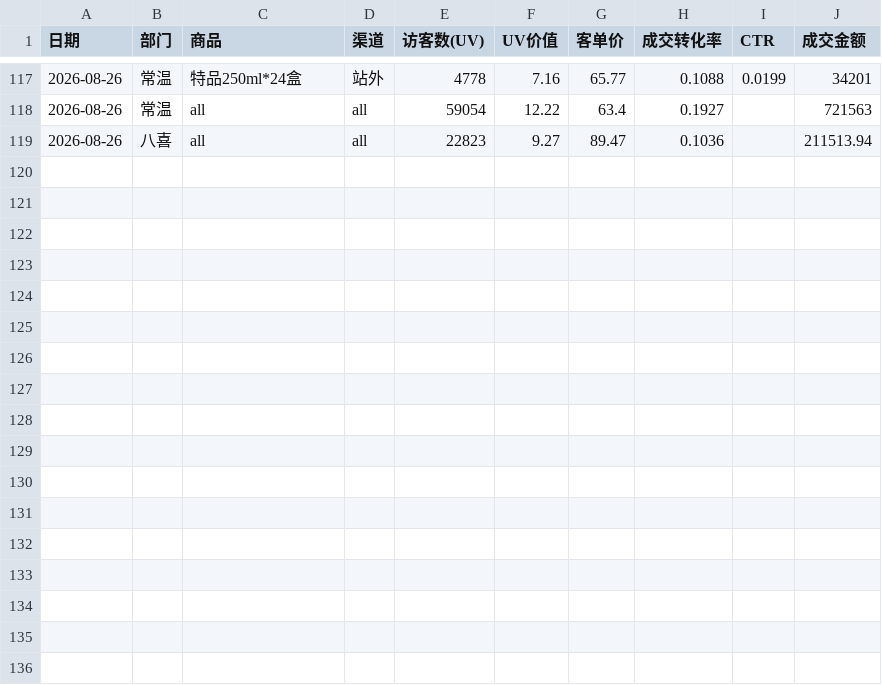
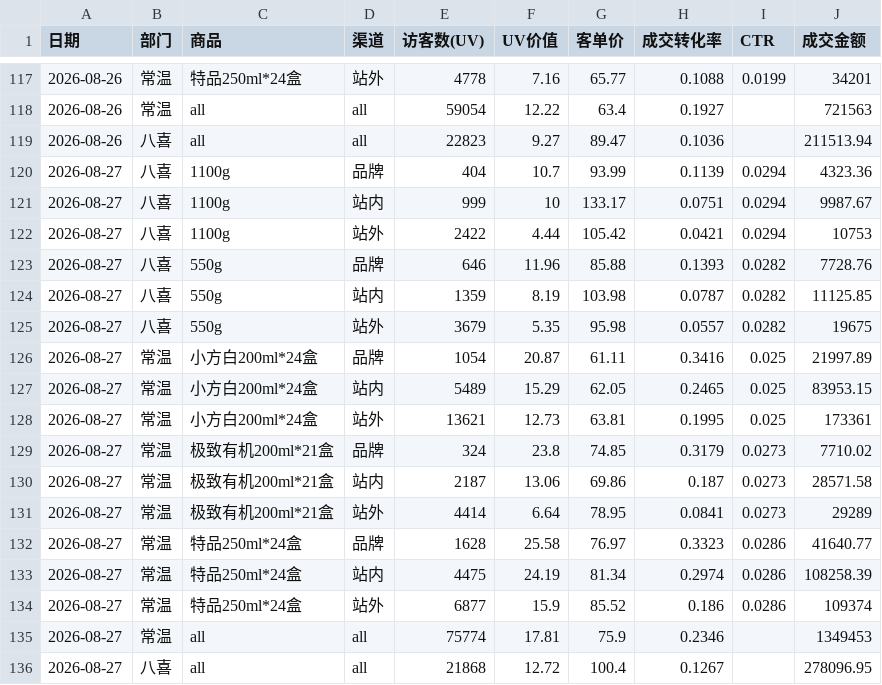
Before and after one commit to KenSong/Dashboard, a CSV file: traffic_source_summary.csv, drawn as a sheet; only a part is shown, gaps mark what is left out.

```diff
--- a/traffic_source_summary.csv
+++ b/traffic_source_summary.csv
@@ -119 +119,18 @@
 2026-08-26,八喜,all,all,22823,9.27,89.47,0.1036,,211513.94
+2026-08-27,八喜,1100g,品牌,404,10.7,93.99,0.1139,0.0294,4323.36
+2026-08-27,八喜,1100g,站内,999,10,133.17,0.0751,0.0294,9987.67
+2026-08-27,八喜,1100g,站外,2422,4.44,105.42,0.0421,0.0294,10753
+2026-08-27,八喜,550g,品牌,646,11.96,85.88,0.1393,0.0282,7728.76
+2026-08-27,八喜,550g,站内,1359,8.19,103.98,0.0787,0.0282,11125.85
+2026-08-27,八喜,550g,站外,3679,5.35,95.98,0.0557,0.0282,19675
+2026-08-27,常温,小方白200ml*24盒,品牌,1054,20.87,61.11,0.3416,0.025,21997.89
+2026-08-27,常温,小方白200ml*24盒,站内,5489,15.29,62.05,0.2465,0.025,83953.15
+2026-08-27,常温,小方白200ml*24盒,站外,13621,12.73,63.81,0.1995,0.025,173361
+2026-08-27,常温,极致有机200ml*21盒,品牌,324,23.8,74.85,0.3179,0.0273,7710.02
+2026-08-27,常温,极致有机200ml*21盒,站内,2187,13.06,69.86,0.187,0.0273,28571.58
+2026-08-27,常温,极致有机200ml*21盒,站外,4414,6.64,78.95,0.0841,0.0273,29289
+2026-08-27,常温,特品250ml*24盒,品牌,1628,25.58,76.97,0.3323,0.0286,41640.77
+2026-08-27,常温,特品250ml*24盒,站内,4475,24.19,81.34,0.2974,0.0286,108258.39
+2026-08-27,常温,特品250ml*24盒,站外,6877,15.9,85.52,0.186,0.0286,109374
+2026-08-27,常温,all,all,75774,17.81,75.9,0.2346,,1349453
+2026-08-27,八喜,all,all,21868,12.72,100.4,0.1267,,278096.95
```
Also changed, not shown: result.csv, 2 other files.
